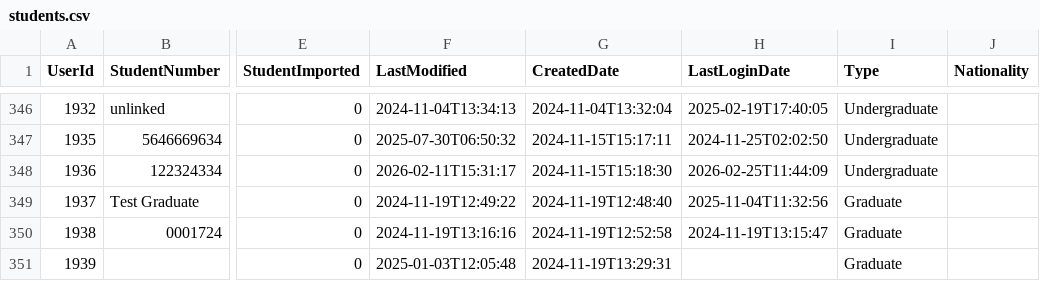
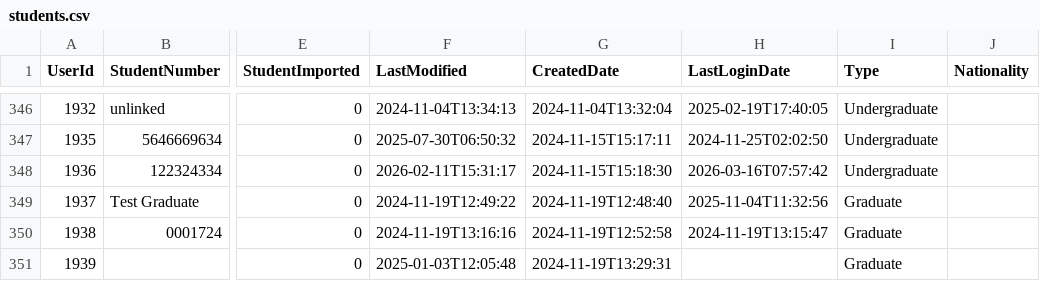
Before and after one commit to falaknaazkhan14/Trial, a CSV file: data/students.csv, drawn as a sheet; only a part is shown, gaps mark what is left out; the diff covers the shown part only; the diff names each change by its address in the sheet, - before the commit and + after, or states it on an @@ line.

Commit message:
Update data - 2026-03-16T18:08:28.154436

```diff
--- a/data/students.csv
+++ b/data/students.csv
-H348 (LastLoginDate): 2026-02-25T11:44:09
+H348 (LastLoginDate): 2026-03-16T07:57:42
```
Also changed, not shown: 9 edited cells elsewhere in this file, 1 other file.
